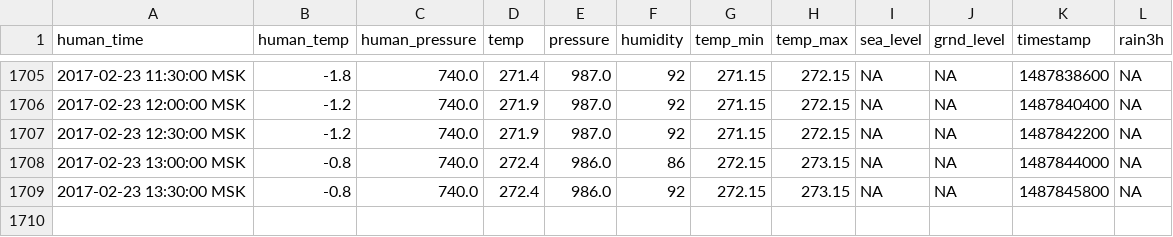
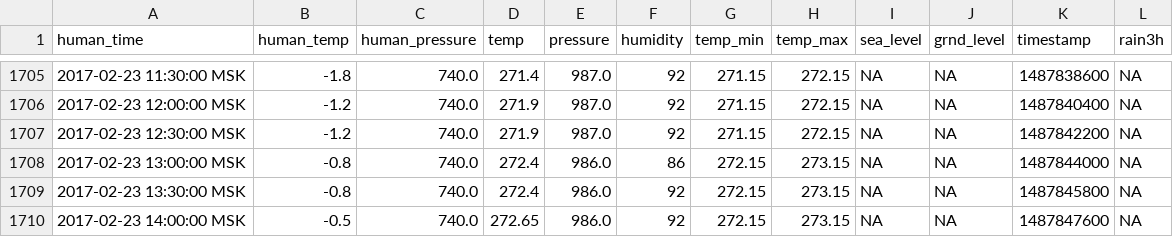
Before and after one commit to iot-rus/agri-iot-data, a CSV file: weather_history.csv, drawn as a sheet; only a part is shown, gaps mark what is left out; the diff names each change by its address in the sheet, - before the commit and + after, or states it on an @@ line.

```diff
--- a/weather_history.csv
+++ b/weather_history.csv
+row 1710: 2017-02-23 14:00:00 MSK | -0.5 | 740.0 | 272.65 | 986.0 | 92 | 272.15 | 273.15 | NA | NA | 1487847600 | NA
```
Also changed, not shown: 1 other file.
